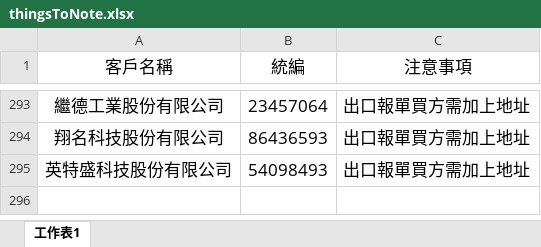
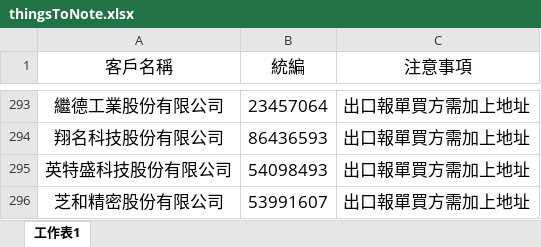
Before and after one commit to liyijung/Export-declaration, an Excel workbook: thingsToNote.xlsx, sheet 工作表1, drawn as a sheet; only a part is shown, gaps mark what is left out; values as stored, in another font and other column widths than the file's, no borders; conditional formats not drawn; the diff names each change by its address in the sheet, - before the commit and + after, or states it on an @@ line.

Commit message:
Add files via upload

```diff
--- a/thingsToNote.xlsx (sheet 工作表1)
+++ b/thingsToNote.xlsx (sheet 工作表1)
+row 296: 芝和精密股份有限公司 | 53991607 | 出口報單買方需加上地址
```
